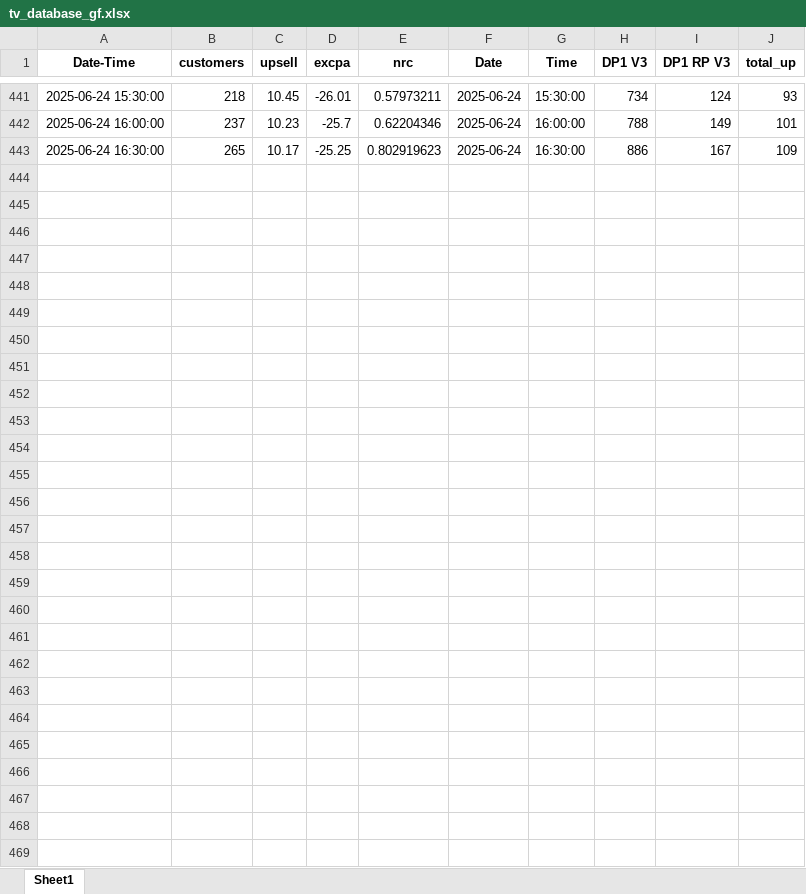
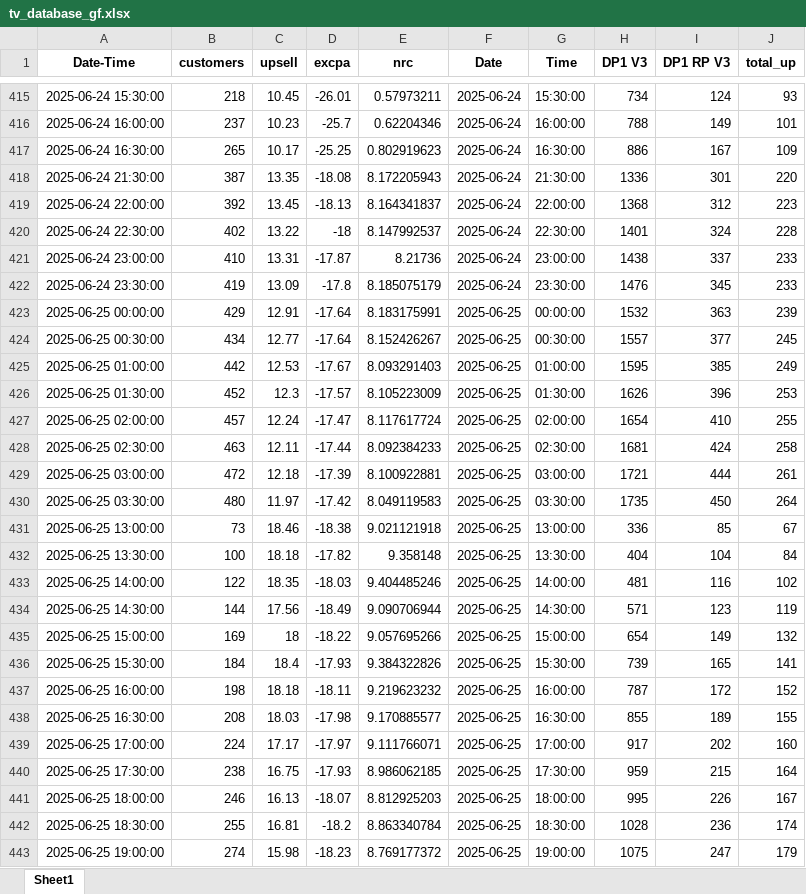
Before and after one commit to pythonistax/Goldfinger, an Excel workbook: tv_database_gf.xlsx, sheet Sheet1, drawn as a sheet; only a part is shown, gaps mark what is left out; values as stored, in another font and other column widths than the file's, no borders; the diff covers the shown part only; the diff names each change by its address in the sheet, - before the commit and + after, or states it on an @@ line.

```diff
--- a/tv_database_gf.xlsx (sheet Sheet1)
+++ b/tv_database_gf.xlsx (sheet Sheet1)
+row 418: 2025-06-24 21:30:00 | 387 | 13.35 | -18.08 | 8.172205943 | 2025-06-24 | 21:30:00 | 1336 | 301 | 220
+row 419: 2025-06-24 22:00:00 | 392 | 13.45 | -18.13 | 8.164341837 | 2025-06-24 | 22:00:00 | 1368 | 312 | 223
+row 420: 2025-06-24 22:30:00 | 402 | 13.22 | -18 | 8.147992537 | 2025-06-24 | 22:30:00 | 1401 | 324 | 228
+row 421: 2025-06-24 23:00:00 | 410 | 13.31 | -17.87 | 8.21736 | 2025-06-24 | 23:00:00 | 1438 | 337 | 233
+row 422: 2025-06-24 23:30:00 | 419 | 13.09 | -17.8 | 8.185075179 | 2025-06-24 | 23:30:00 | 1476 | 345 | 233
+row 423: 2025-06-25 00:00:00 | 429 | 12.91 | -17.64 | 8.183175991 | 2025-06-25 | 00:00:00 | 1532 | 363 | 239
+row 424: 2025-06-25 00:30:00 | 434 | 12.77 | -17.64 | 8.152426267 | 2025-06-25 | 00:30:00 | 1557 | 377 | 245
+row 425: 2025-06-25 01:00:00 | 442 | 12.53 | -17.67 | 8.093291403 | 2025-06-25 | 01:00:00 | 1595 | 385 | 249
+row 426: 2025-06-25 01:30:00 | 452 | 12.3 | -17.57 | 8.105223009 | 2025-06-25 | 01:30:00 | 1626 | 396 | 253
+row 427: 2025-06-25 02:00:00 | 457 | 12.24 | -17.47 | 8.117617724 | 2025-06-25 | 02:00:00 | 1654 | 410 | 255
+row 428: 2025-06-25 02:30:00 | 463 | 12.11 | -17.44 | 8.092384233 | 2025-06-25 | 02:30:00 | 1681 | 424 | 258
+row 429: 2025-06-25 03:00:00 | 472 | 12.18 | -17.39 | 8.100922881 | 2025-06-25 | 03:00:00 | 1721 | 444 | 261
+row 430: 2025-06-25 03:30:00 | 480 | 11.97 | -17.42 | 8.049119583 | 2025-06-25 | 03:30:00 | 1735 | 450 | 264
+row 431: 2025-06-25 13:00:00 | 73 | 18.46 | -18.38 | 9.021121918 | 2025-06-25 | 13:00:00 | 336 | 85 | 67
+row 432: 2025-06-25 13:30:00 | 100 | 18.18 | -17.82 | 9.358148 | 2025-06-25 | 13:30:00 | 404 | 104 | 84
+row 433: 2025-06-25 14:00:00 | 122 | 18.35 | -18.03 | 9.404485246 | 2025-06-25 | 14:00:00 | 481 | 116 | 102
+row 434: 2025-06-25 14:30:00 | 144 | 17.56 | -18.49 | 9.090706944 | 2025-06-25 | 14:30:00 | 571 | 123 | 119
+row 435: 2025-06-25 15:00:00 | 169 | 18 | -18.22 | 9.057695266 | 2025-06-25 | 15:00:00 | 654 | 149 | 132
+row 436: 2025-06-25 15:30:00 | 184 | 18.4 | -17.93 | 9.384322826 | 2025-06-25 | 15:30:00 | 739 | 165 | 141
+row 437: 2025-06-25 16:00:00 | 198 | 18.18 | -18.11 | 9.219623232 | 2025-06-25 | 16:00:00 | 787 | 172 | 152
+row 438: 2025-06-25 16:30:00 | 208 | 18.03 | -17.98 | 9.170885577 | 2025-06-25 | 16:30:00 | 855 | 189 | 155
+row 439: 2025-06-25 17:00:00 | 224 | 17.17 | -17.97 | 9.111766071 | 2025-06-25 | 17:00:00 | 917 | 202 | 160
+row 440: 2025-06-25 17:30:00 | 238 | 16.75 | -17.93 | 8.986062185 | 2025-06-25 | 17:30:00 | 959 | 215 | 164
+row 441: 2025-06-25 18:00:00 | 246 | 16.13 | -18.07 | 8.812925203 | 2025-06-25 | 18:00:00 | 995 | 226 | 167
+row 442: 2025-06-25 18:30:00 | 255 | 16.81 | -18.2 | 8.863340784 | 2025-06-25 | 18:30:00 | 1028 | 236 | 174
+row 443: 2025-06-25 19:00:00 | 274 | 15.98 | -18.23 | 8.769177372 | 2025-06-25 | 19:00:00 | 1075 | 247 | 179
```
Also changed, not shown: 26 removed rows elsewhere in this sheet, 1 other file.
